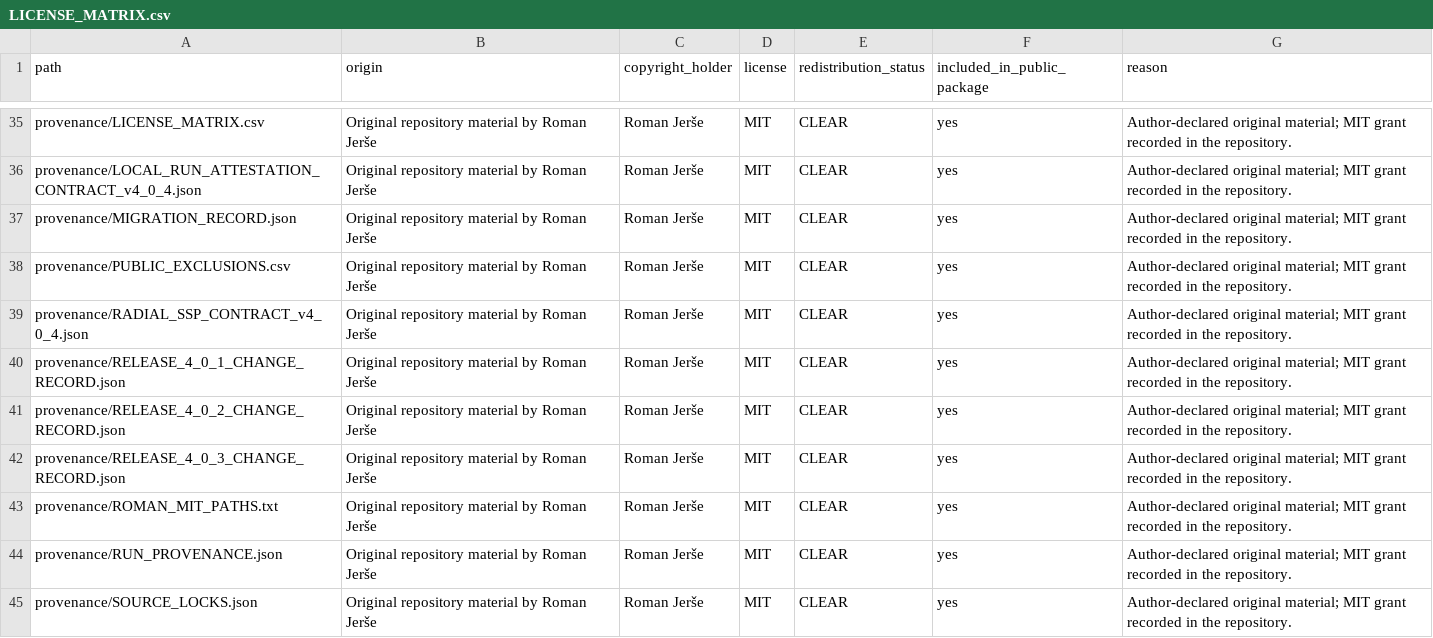
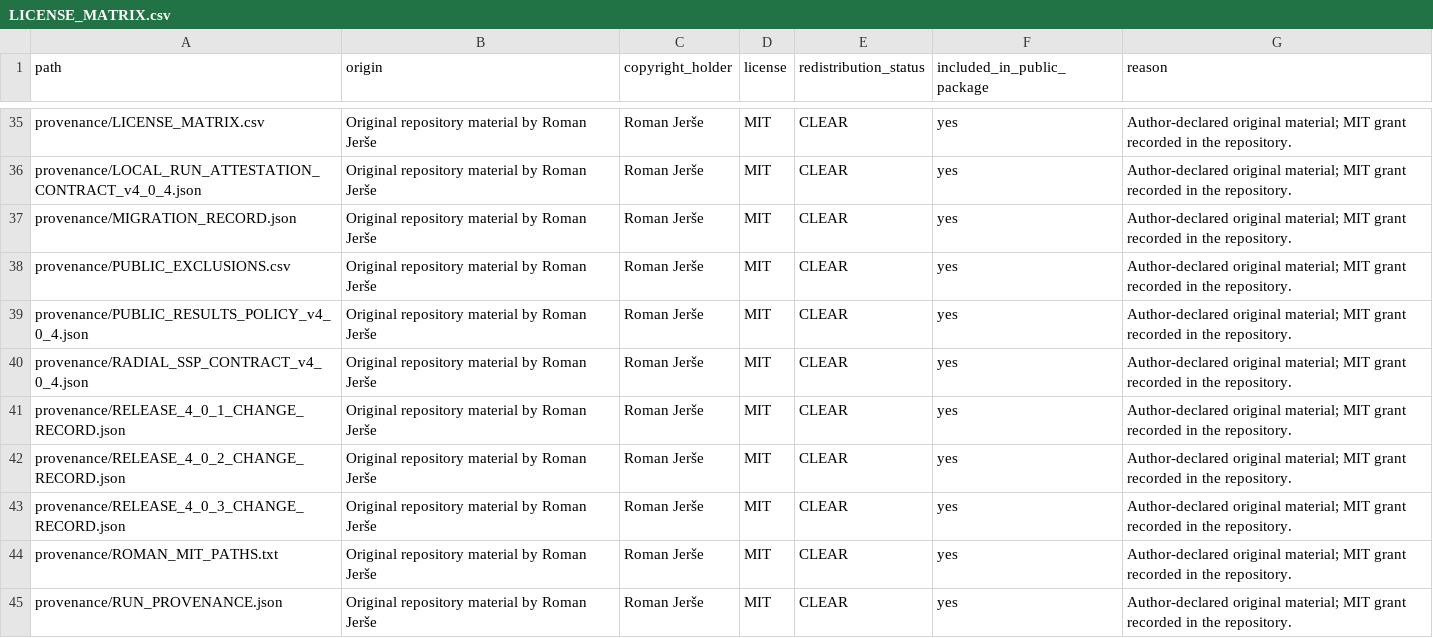
Before and after one commit to jerseroman/Exo-Earth-Candidate-Population-Projection-Pipeline, a CSV file: provenance/LICENSE_MATRIX.csv, drawn as a sheet; only a part is shown, gaps mark what is left out; the shorter side is filled out with more unchanged rows; the diff names each change by its address in the sheet, - before the commit and + after, or states it on an @@ line.

Commit message:
Harden v4.0.4 production and exact result verification

```diff
--- a/provenance/LICENSE_MATRIX.csv
+++ b/provenance/LICENSE_MATRIX.csv
+row 39: provenance/PUBLIC_RESULTS_POLICY_v4_0_4.json | Original repository material by Roman Jerše | Roman Jerše | MIT | CLEAR | yes | Author-declared original material; MIT grant recorded in the repository.
```
Also changed, not shown: 23 other files.
